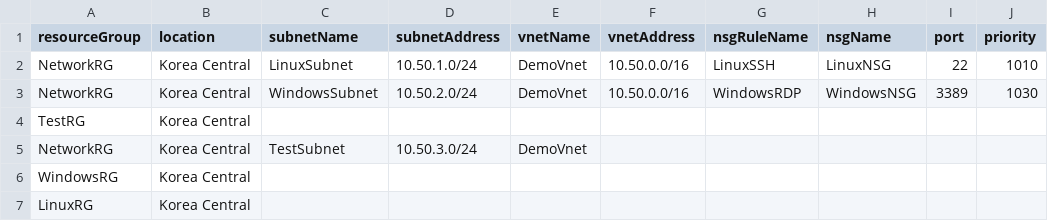
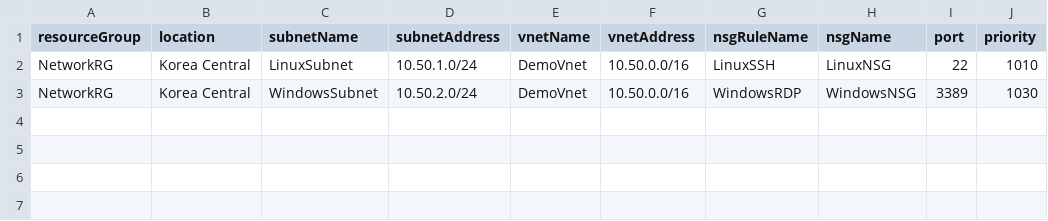
Before and after one commit to krazuregame/development, a CSV file: script/powershell/src/Infraconfig.csv, drawn as a sheet.

Commit message:
Update Infraconfig.csv

```diff
--- a/script/powershell/src/Infraconfig.csv
+++ b/script/powershell/src/Infraconfig.csv
@@ -3,5 +3 @@ NetworkRG,Korea Central,LinuxSubnet,10.50.1.0/24,DemoVnet,10.50.0.0/16,LinuxSSH,
 NetworkRG,Korea Central,WindowsSubnet,10.50.2.0/24,DemoVnet,10.50.0.0/16,WindowsRDP,WindowsNSG,3389,1030
-TestRG,Korea Central,,,,,,,,
-NetworkRG,Korea Central,TestSubnet,10.50.3.0/24,DemoVnet,,,,,
-WindowsRG,Korea Central,,,,,,,,
-LinuxRG,Korea Central,,,,,,,,
```
